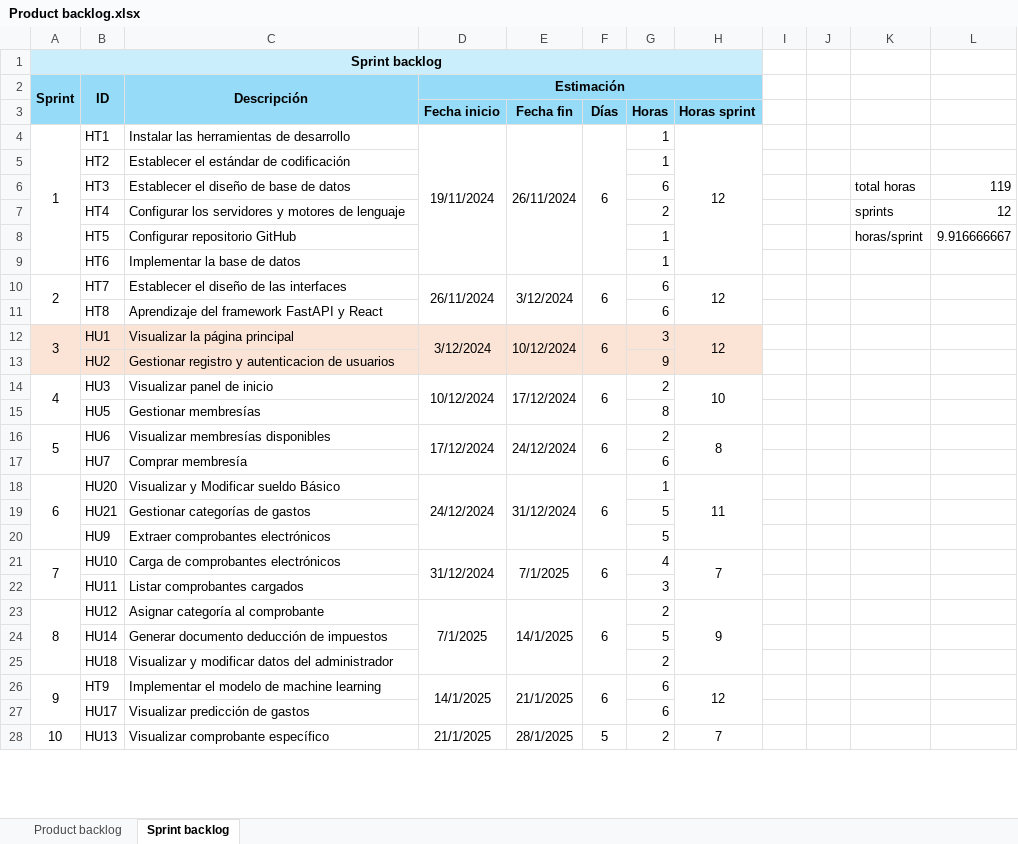
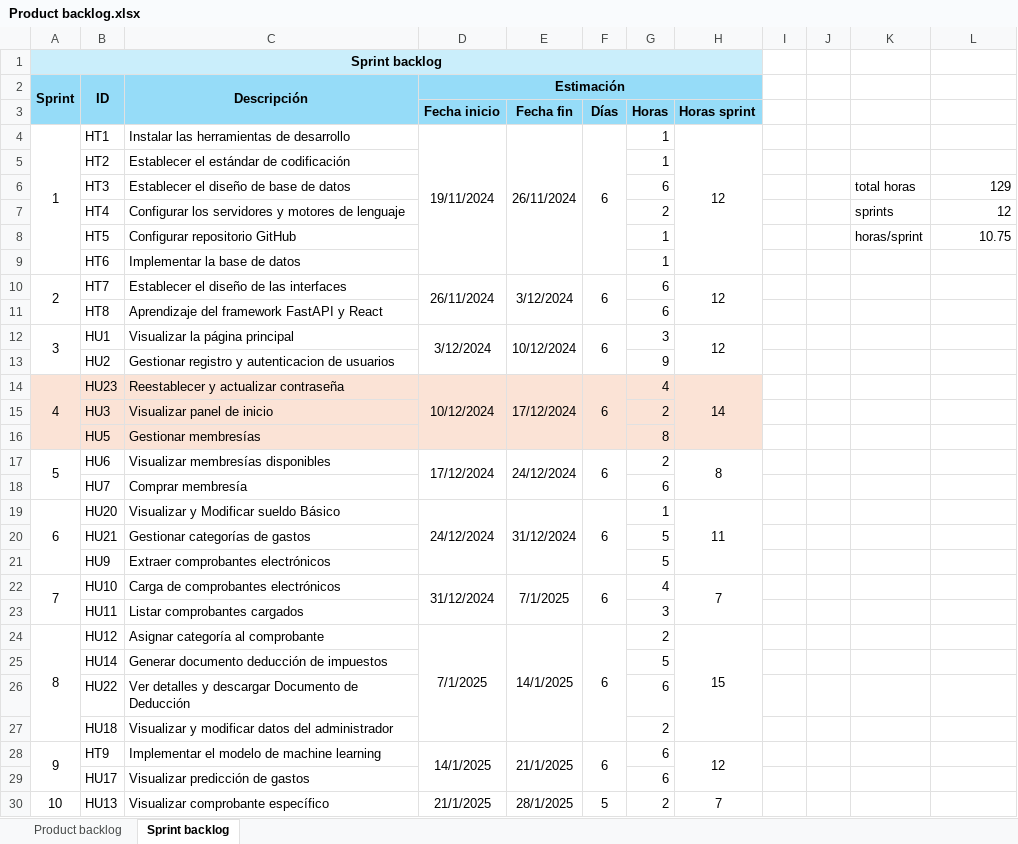
Before and after one commit to Mirai-Principal/app-informaticas-2, an Excel workbook: documentacion/scrum/Product backlog.xlsx, sheet Sprint backlog, drawn as a sheet; only a part is shown; values as stored, in another font and other column widths than the file's, no borders; removed rows and columns are numbered as before the commit, all else as after; the diff names each change by its address in the sheet, - before the commit and + after, or states it on an @@ line.

Commit message:
requisitos de reestableces y actualizar contrasenia

```diff
--- a/documentacion/scrum/Product backlog.xlsx (sheet Sprint backlog)
+++ b/documentacion/scrum/Product backlog.xlsx (sheet Sprint backlog)
-L6: 119
+L6: 129
-L8: 9.916666667
+L8: 10.75
-A12:H13 fill: #FBE3D6
+A12:H13 fill: none
+row 14: 4 | HU23 | Reestablecer y actualizar contraseña | 10/12/2024 | 17/12/2024 | 6 | 4 | 14
@@ column A renumbered in row 15 @@
-A15:H16 fill: none
+A15:H16 fill: #FBE3D6
-A14:A15 merged
-D15 (Fecha inicio): 10/12/2024
+D15 (Fecha inicio): (empty)
-D14:D15 merged
-E15 (Fecha fin): 17/12/2024
+E15 (Fecha fin): (empty)
-E14:E15 merged
-F15 (Días): 6
+F15 (Días): (empty)
-F14:F15 merged
-H15 (Horas sprint): 10
+H15 (Horas sprint): (empty)
-H14:H15 merged
-H24 (Horas sprint): 9
+H24 (Horas sprint): 15
+row 26:  | HU22 | Ver detalles y descargar Documento de Deducción |  |  |  | 6
```
Also changed, not shown: sheet Product backlog, formulas that keep their value, 11 other files.
